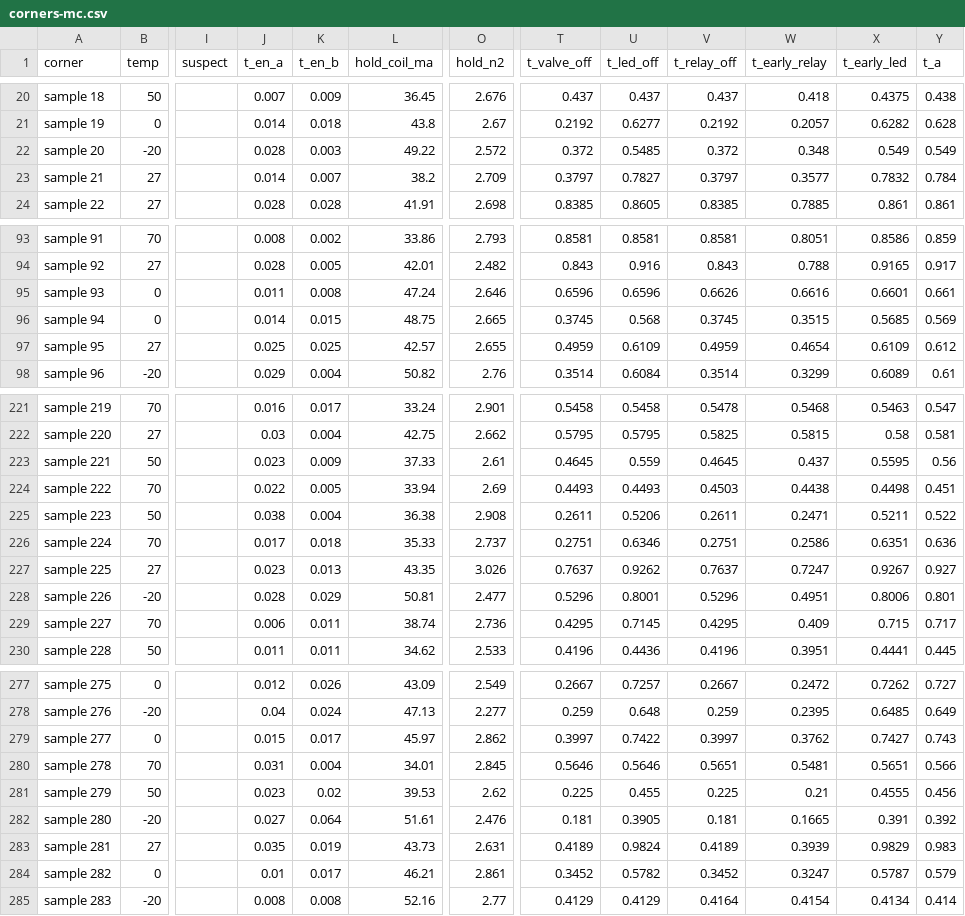
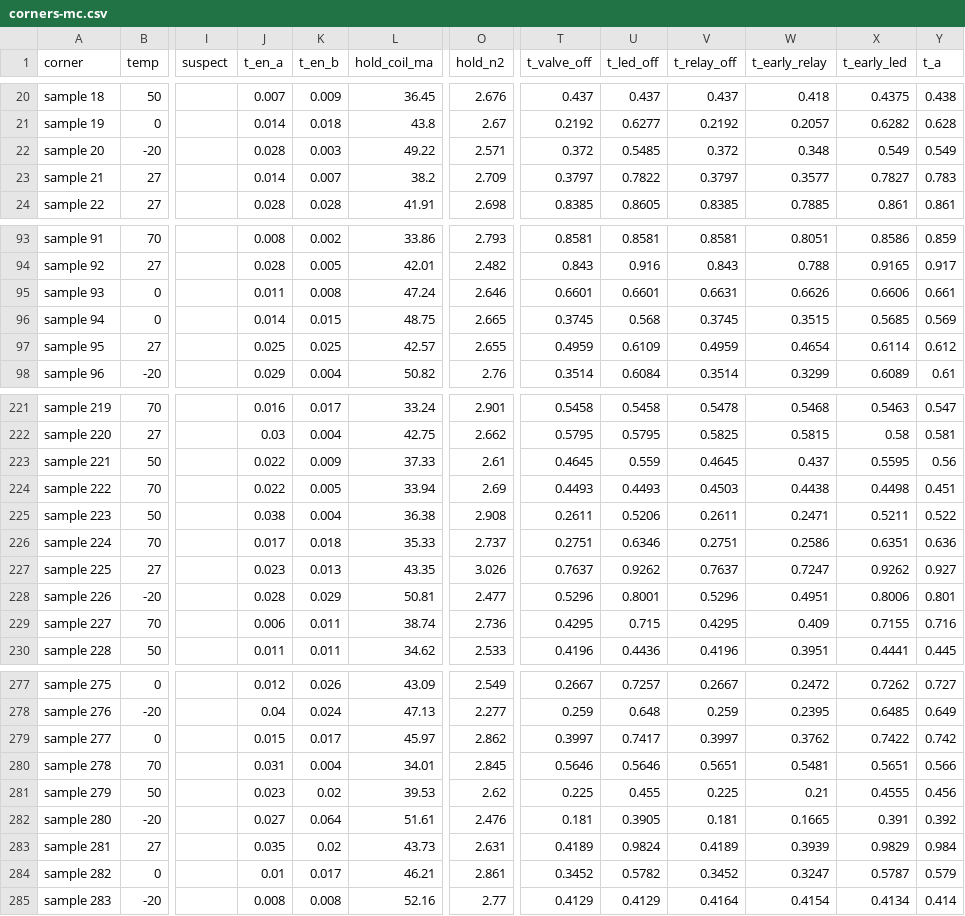
Before and after one commit to syntroniks/zoneflow, a CSV file: hardware/sim/failsafe/results/corners-mc.csv, drawn as a sheet; only a part is shown, gaps mark what is left out; the diff covers the shown part only; the diff names each change by its address in the sheet, - before the commit and + after, or states it on an @@ line.

```diff
--- a/hardware/sim/failsafe/results/corners-mc.csv
+++ b/hardware/sim/failsafe/results/corners-mc.csv
-O22 (hold_n2): 2.572
+O22 (hold_n2): 2.571
-U23 (t_led_off): 0.7827
+U23 (t_led_off): 0.7822
-X23 (t_early_led): 0.7832
+X23 (t_early_led): 0.7827
-Y23 (t_a): 0.784
+Y23 (t_a): 0.783
-T95 (t_valve_off): 0.6596
+T95 (t_valve_off): 0.6601
-U95 (t_led_off): 0.6596
+U95 (t_led_off): 0.6601
-V95 (t_relay_off): 0.6626
+V95 (t_relay_off): 0.6631
-W95 (t_early_relay): 0.6616
+W95 (t_early_relay): 0.6626
-X95 (t_early_led): 0.6601
+X95 (t_early_led): 0.6606
-X97 (t_early_led): 0.6109
+X97 (t_early_led): 0.6114
-J223 (t_en_a): 0.023
+J223 (t_en_a): 0.022
-X227 (t_early_led): 0.9267
+X227 (t_early_led): 0.9262
-U229 (t_led_off): 0.7145
+U229 (t_led_off): 0.715
-X229 (t_early_led): 0.715
+X229 (t_early_led): 0.7155
-Y229 (t_a): 0.717
+Y229 (t_a): 0.716
-U279 (t_led_off): 0.7422
+U279 (t_led_off): 0.7417
-X279 (t_early_led): 0.7427
+X279 (t_early_led): 0.7422
-Y279 (t_a): 0.743
+Y279 (t_a): 0.742
-K283 (t_en_b): 0.019
+K283 (t_en_b): 0.02
-Y283 (t_a): 0.983
+Y283 (t_a): 0.984
```
Also changed, not shown: 32 edited cells elsewhere in this file, hardware/bom-preliminary.csv, hardware/sim/failsafe/results/corners-grid.csv, 38 other files.
